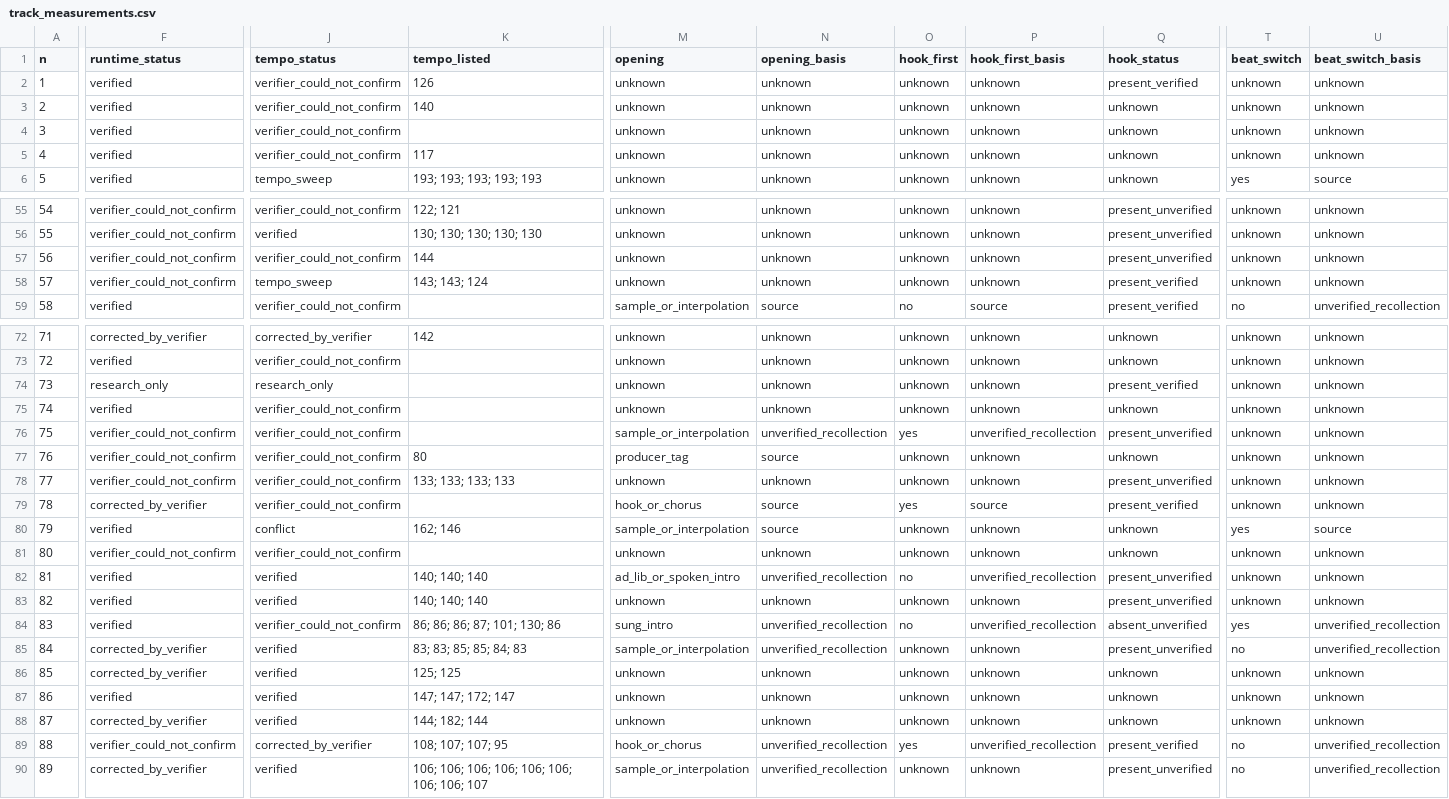
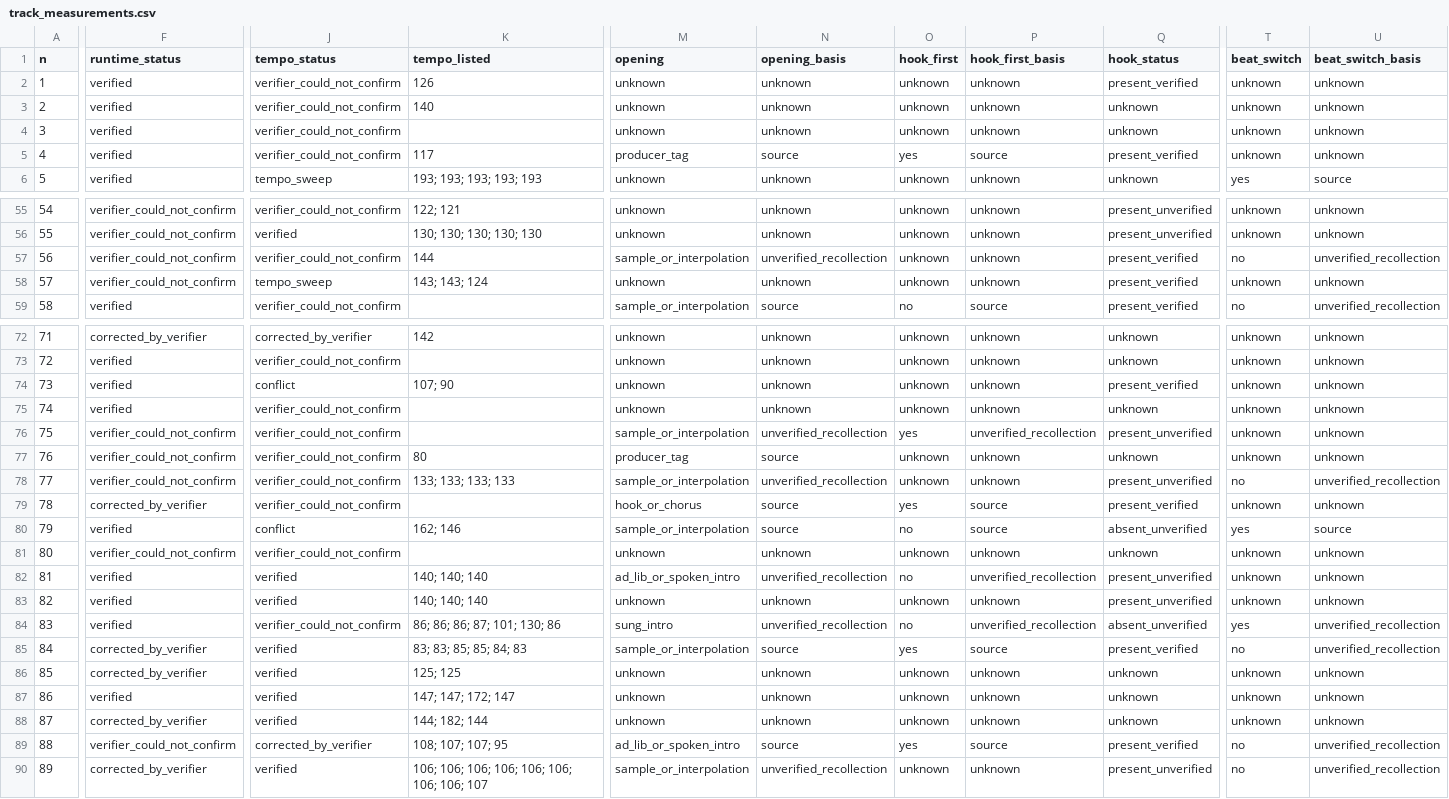
Before and after one commit to kingproton/app-policies, a CSV file: rap-top10-study/data/track_measurements.csv, drawn as a sheet; only a part is shown, gaps mark what is left out; the diff covers the shown part only; the diff names each change by its address in the sheet, - before the commit and + after, or states it on an @@ line.

```diff
--- a/rap-top10-study/data/track_measurements.csv
+++ b/rap-top10-study/data/track_measurements.csv
-M5 (opening): unknown
+M5 (opening): producer_tag
-N5 (opening_basis): unknown
+N5 (opening_basis): source
-O5 (hook_first): unknown
+O5 (hook_first): yes
-P5 (hook_first_basis): unknown
+P5 (hook_first_basis): source
-Q5 (hook_status): unknown
+Q5 (hook_status): present_verified
-M57 (opening): unknown
+M57 (opening): sample_or_interpolation
-N57 (opening_basis): unknown
+N57 (opening_basis): unverified_recollection
-Q57 (hook_status): present_unverified
+Q57 (hook_status): present_verified
-T57 (beat_switch): unknown
+T57 (beat_switch): no
-U57 (beat_switch_basis): unknown
+U57 (beat_switch_basis): unverified_recollection
-F74 (runtime_status): research_only
+F74 (runtime_status): verified
-J74 (tempo_status): research_only
+J74 (tempo_status): conflict
-K74 (tempo_listed): (empty)
+K74 (tempo_listed): 107; 90
-M78 (opening): unknown
+M78 (opening): sample_or_interpolation
-N78 (opening_basis): unknown
+N78 (opening_basis): unverified_recollection
-T78 (beat_switch): unknown
+T78 (beat_switch): no
-U78 (beat_switch_basis): unknown
+U78 (beat_switch_basis): unverified_recollection
-O80 (hook_first): unknown
+O80 (hook_first): no
-P80 (hook_first_basis): unknown
+P80 (hook_first_basis): source
-Q80 (hook_status): unknown
+Q80 (hook_status): absent_unverified
-N85 (opening_basis): unverified_recollection
+N85 (opening_basis): source
-O85 (hook_first): unknown
+O85 (hook_first): yes
-P85 (hook_first_basis): unknown
+P85 (hook_first_basis): source
-Q85 (hook_status): present_unverified
+Q85 (hook_status): present_verified
-M89 (opening): hook_or_chorus
+M89 (opening): ad_lib_or_spoken_intro
-N89 (opening_basis): unverified_recollection
+N89 (opening_basis): source
-P89 (hook_first_basis): unverified_recollection
+P89 (hook_first_basis): source
```
Also changed, not shown: 48 edited cells elsewhere in this file, rap-top10-study/data/classification_evidence.csv, 8 other files.
